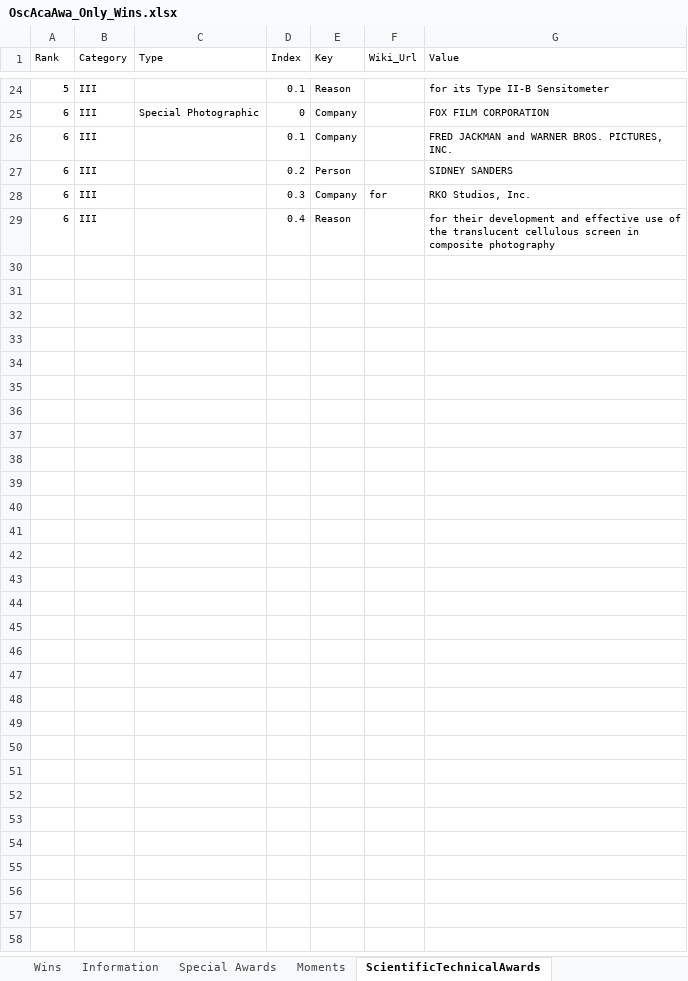
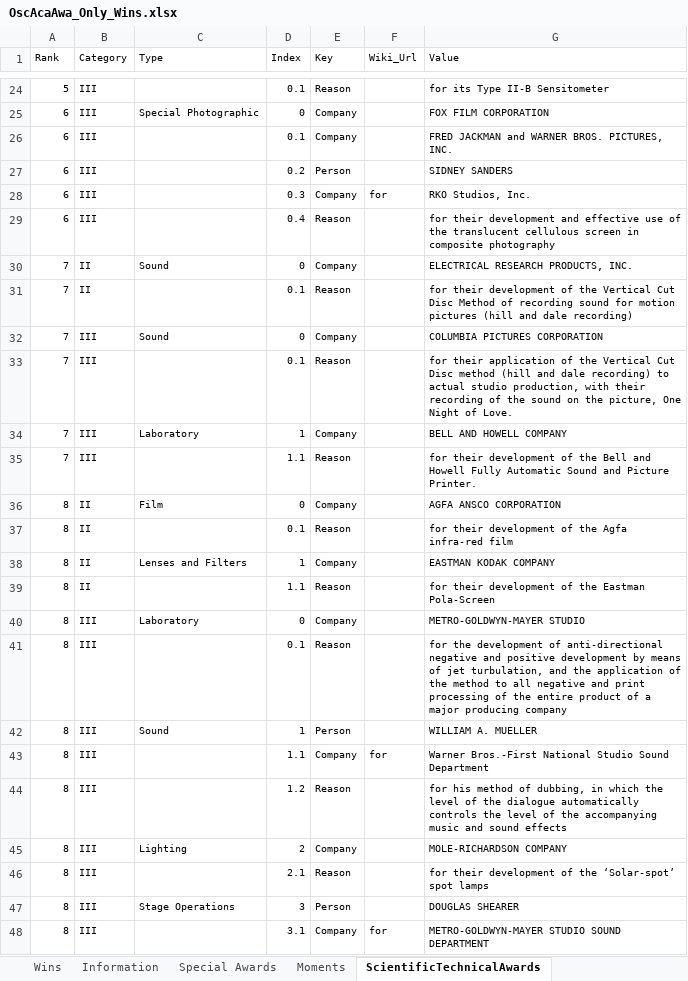
Before and after one commit to sndjones007/online_movies_channel, an Excel workbook: Database/OscAcaAwa_Only_Wins.xlsx, sheet ScientificTechnicalAwards, drawn as a sheet; only a part is shown, gaps mark what is left out; values as stored, in another font and other column widths than the file's, no borders; table styles not drawn; the diff covers the shown part only; the diff names each change by its address in the sheet, - before the commit and + after, or states it on an @@ line.

```diff
--- a/Database/OscAcaAwa_Only_Wins.xlsx (sheet ScientificTechnicalAwards)
+++ b/Database/OscAcaAwa_Only_Wins.xlsx (sheet ScientificTechnicalAwards)
+row 30: 7 | II | Sound | 0 | Company |  | ELECTRICAL RESEARCH PRODUCTS, INC.
+row 31: 7 | II |  | 0.1 | Reason |  | for their development of the Vertical Cut Disc Method of recording sound for motion pictures (hill and dale recording)
+row 32: 7 | III | Sound | 0 | Company |  | COLUMBIA PICTURES CORPORATION
+row 33: 7 | III |  | 0.1 | Reason |  | for their application of the Vertical Cut Disc method (hill and dale recording) to actual studio production, with their recording of the sound on the picture, One Night of Love.
+row 34: 7 | III | Laboratory | 1 | Company |  | BELL AND HOWELL COMPANY
+row 35: 7 | III |  | 1.1 | Reason |  | for their development of the Bell and Howell Fully Automatic Sound and Picture Printer.
+row 36: 8 | II | Film | 0 | Company |  | AGFA ANSCO CORPORATION
+row 37: 8 | II |  | 0.1 | Reason |  | for their development of the Agfa infra-red film
+row 38: 8 | II | Lenses and Filters | 1 | Company |  | EASTMAN KODAK COMPANY
+row 39: 8 | II |  | 1.1 | Reason |  | for their development of the Eastman Pola-Screen
+row 40: 8 | III | Laboratory | 0 | Company |  | METRO-GOLDWYN-MAYER STUDIO
+row 41: 8 | III |  | 0.1 | Reason |  | for the development of anti-directional negative and positive development by means of jet turbulation, and the application of the method to all negative and print processing of the entire product of a major producing company
+row 42: 8 | III | Sound | 1 | Person |  | WILLIAM A. MUELLER
+row 43: 8 | III |  | 1.1 | Company | for | Warner Bros.-First National Studio Sound Department
+row 44: 8 | III |  | 1.2 | Reason |  | for his method of dubbing, in which the level of the dialogue automatically controls the level of the accompanying music and sound effects
+row 45: 8 | III | Lighting | 2 | Company |  | MOLE-RICHARDSON COMPANY
+row 46: 8 | III |  | 2.1 | Reason |  | for their development of the ‘Solar-spot’ spot lamps
+row 47: 8 | III | Stage Operations | 3 | Person |  | DOUGLAS SHEARER
+row 48: 8 | III |  | 3.1 | Company | for | METRO-GOLDWYN-MAYER STUDIO SOUND DEPARTMENT
```
Also changed, not shown: 131 added rows and 2 edited cells elsewhere in this sheet, sheet Special Awards, sheet Wins, sheet Moments, sheet Information, hidden cells.
